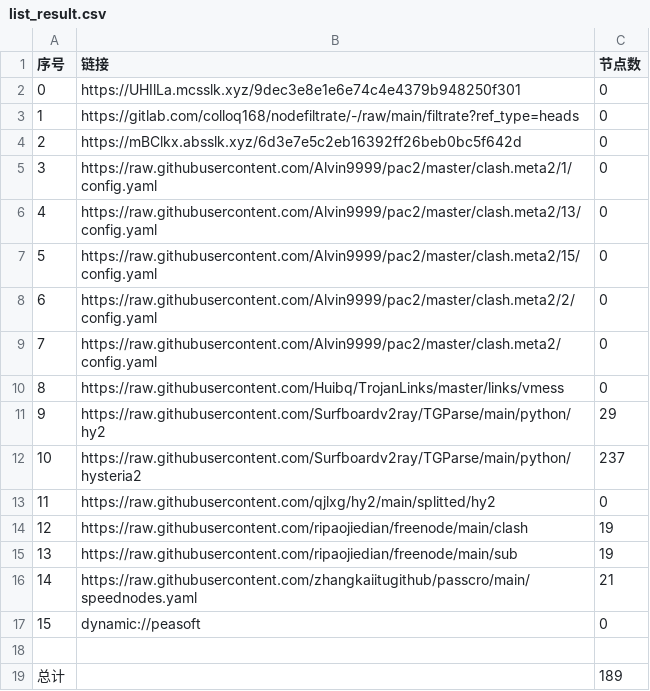
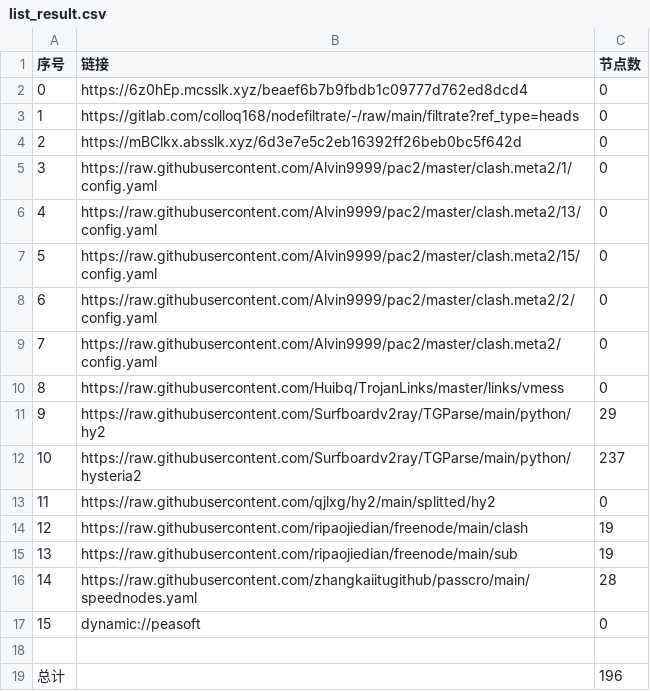
Before and after one commit to lihong19801/zidongzhuaqu4, a CSV file: list_result.csv, drawn as a sheet.

```diff
--- a/list_result.csv
+++ b/list_result.csv
@@ -1,3 +1,3 @@
 序号,链接,节点数
-0,https://UHIlLa.mcsslk.xyz/9dec3e8e1e6e74c4e4379b948250f301,0
+0,https://6z0hEp.mcsslk.xyz/beaef6b7b9fbdb1c09777d762ed8dcd4,0
 1,https://gitlab.com/colloq168/nodefiltrate/-/raw/main/filtrate?ref_type=heads,0
@@ -15,5 +15,5 @@
 13,https://raw.githubusercontent.com/ripaojiedian/freenode/main/sub,19
-14,https://raw.githubusercontent.com/zhangkaiitugithub/passcro/main/speednodes.yaml,21
+14,https://raw.githubusercontent.com/zhangkaiitugithub/passcro/main/speednodes.yaml,28
 15,dynamic://peasoft,0
 
-总计,,189
+总计,,196
```
Also changed, not shown: 23 other files.
